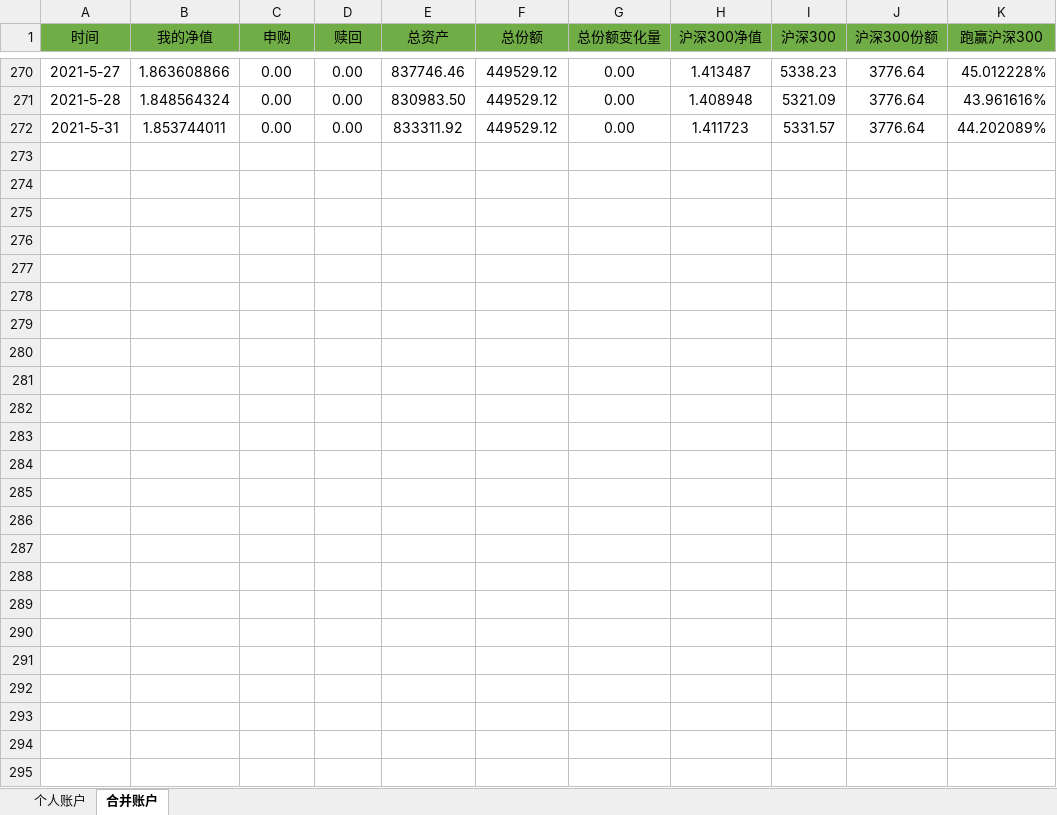
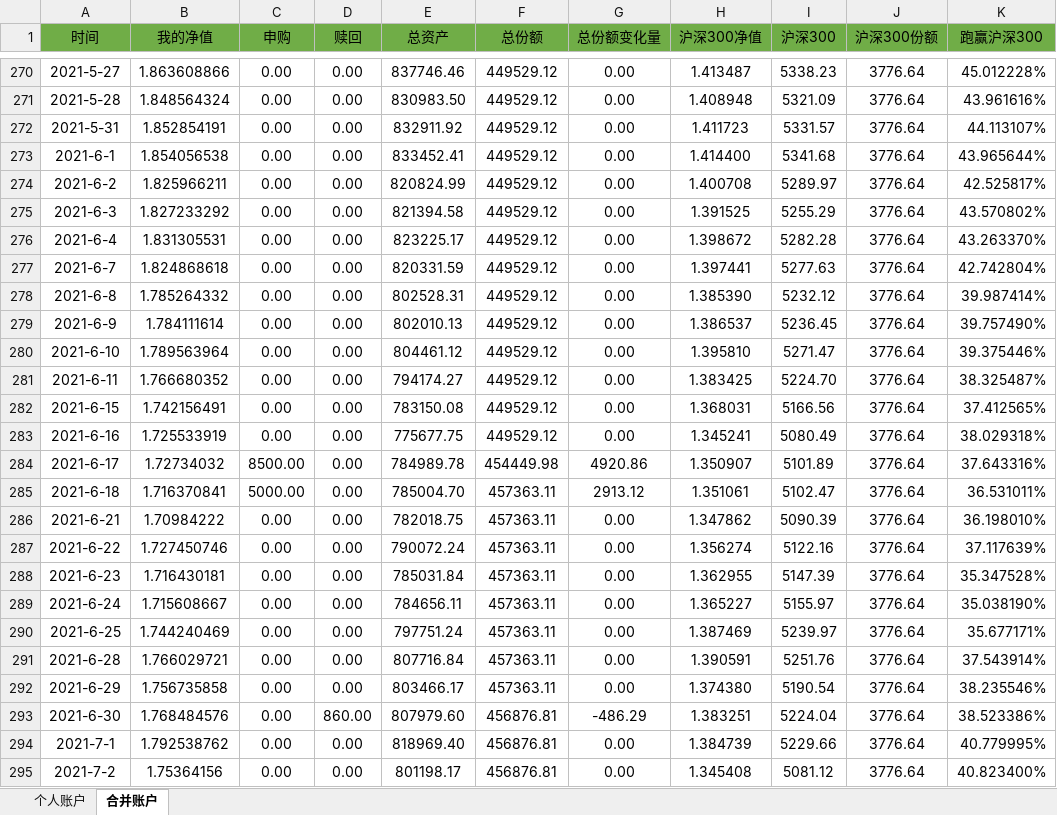
Before and after one commit to hinsshumFamilyFinances/balanceSheet, an Excel workbook: 净值.xlsx, sheet 合并账户, drawn as a sheet; only a part is shown, gaps mark what is left out; values as stored, in another font and other column widths than the file's, no borders; charts and pictures not drawn; the diff names each change by its address in the sheet, - before the commit and + after, or states it on an @@ line.

```diff
--- a/净值.xlsx (sheet 合并账户)
+++ b/净值.xlsx (sheet 合并账户)
-B272 (我的净值): 1.853744011
+B272 (我的净值): 1.852854191
-E272 (总资产): 833311.92
+E272 (总资产): 832911.92
-K272 (跑赢沪深300): 44.202089%
+K272 (跑赢沪深300): 44.113107%
+row 273: 2021-6-1 | 1.854056538 | 0.00 | 0.00 | 833452.41 | 449529.12 | 0.00 | 1.414400 | 5341.68 | 3776.64 | 43.965644%
+row 274: 2021-6-2 | 1.825966211 | 0.00 | 0.00 | 820824.99 | 449529.12 | 0.00 | 1.400708 | 5289.97 | 3776.64 | 42.525817%
+row 275: 2021-6-3 | 1.827233292 | 0.00 | 0.00 | 821394.58 | 449529.12 | 0.00 | 1.391525 | 5255.29 | 3776.64 | 43.570802%
+row 276: 2021-6-4 | 1.831305531 | 0.00 | 0.00 | 823225.17 | 449529.12 | 0.00 | 1.398672 | 5282.28 | 3776.64 | 43.263370%
+row 277: 2021-6-7 | 1.824868618 | 0.00 | 0.00 | 820331.59 | 449529.12 | 0.00 | 1.397441 | 5277.63 | 3776.64 | 42.742804%
+row 278: 2021-6-8 | 1.785264332 | 0.00 | 0.00 | 802528.31 | 449529.12 | 0.00 | 1.385390 | 5232.12 | 3776.64 | 39.987414%
+row 279: 2021-6-9 | 1.784111614 | 0.00 | 0.00 | 802010.13 | 449529.12 | 0.00 | 1.386537 | 5236.45 | 3776.64 | 39.757490%
+row 280: 2021-6-10 | 1.789563964 | 0.00 | 0.00 | 804461.12 | 449529.12 | 0.00 | 1.395810 | 5271.47 | 3776.64 | 39.375446%
+row 281: 2021-6-11 | 1.766680352 | 0.00 | 0.00 | 794174.27 | 449529.12 | 0.00 | 1.383425 | 5224.70 | 3776.64 | 38.325487%
+row 282: 2021-6-15 | 1.742156491 | 0.00 | 0.00 | 783150.08 | 449529.12 | 0.00 | 1.368031 | 5166.56 | 3776.64 | 37.412565%
+row 283: 2021-6-16 | 1.725533919 | 0.00 | 0.00 | 775677.75 | 449529.12 | 0.00 | 1.345241 | 5080.49 | 3776.64 | 38.029318%
+row 284: 2021-6-17 | 1.72734032 | 8500.00 | 0.00 | 784989.78 | 454449.98 | 4920.86 | 1.350907 | 5101.89 | 3776.64 | 37.643316%
+row 285: 2021-6-18 | 1.716370841 | 5000.00 | 0.00 | 785004.70 | 457363.11 | 2913.12 | 1.351061 | 5102.47 | 3776.64 | 36.531011%
+row 286: 2021-6-21 | 1.70984222 | 0.00 | 0.00 | 782018.75 | 457363.11 | 0.00 | 1.347862 | 5090.39 | 3776.64 | 36.198010%
+row 287: 2021-6-22 | 1.727450746 | 0.00 | 0.00 | 790072.24 | 457363.11 | 0.00 | 1.356274 | 5122.16 | 3776.64 | 37.117639%
+row 288: 2021-6-23 | 1.716430181 | 0.00 | 0.00 | 785031.84 | 457363.11 | 0.00 | 1.362955 | 5147.39 | 3776.64 | 35.347528%
+row 289: 2021-6-24 | 1.715608667 | 0.00 | 0.00 | 784656.11 | 457363.11 | 0.00 | 1.365227 | 5155.97 | 3776.64 | 35.038190%
+row 290: 2021-6-25 | 1.744240469 | 0.00 | 0.00 | 797751.24 | 457363.11 | 0.00 | 1.387469 | 5239.97 | 3776.64 | 35.677171%
+row 291: 2021-6-28 | 1.766029721 | 0.00 | 0.00 | 807716.84 | 457363.11 | 0.00 | 1.390591 | 5251.76 | 3776.64 | 37.543914%
+row 292: 2021-6-29 | 1.756735858 | 0.00 | 0.00 | 803466.17 | 457363.11 | 0.00 | 1.374380 | 5190.54 | 3776.64 | 38.235546%
+row 293: 2021-6-30 | 1.768484576 | 0.00 | 860.00 | 807979.60 | 456876.81 | -486.29 | 1.383251 | 5224.04 | 3776.64 | 38.523386%
+row 294: 2021-7-1 | 1.792538762 | 0.00 | 0.00 | 818969.40 | 456876.81 | 0.00 | 1.384739 | 5229.66 | 3776.64 | 40.779995%
+row 295: 2021-7-2 | 1.75364156 | 0.00 | 0.00 | 801198.17 | 456876.81 | 0.00 | 1.345408 | 5081.12 | 3776.64 | 40.823400%
```
Also changed, not shown: sheet 个人账户, charts or pictures, 汽车收入与开支记录.xlsx, 账户明细.xlsx, 1 other file.
